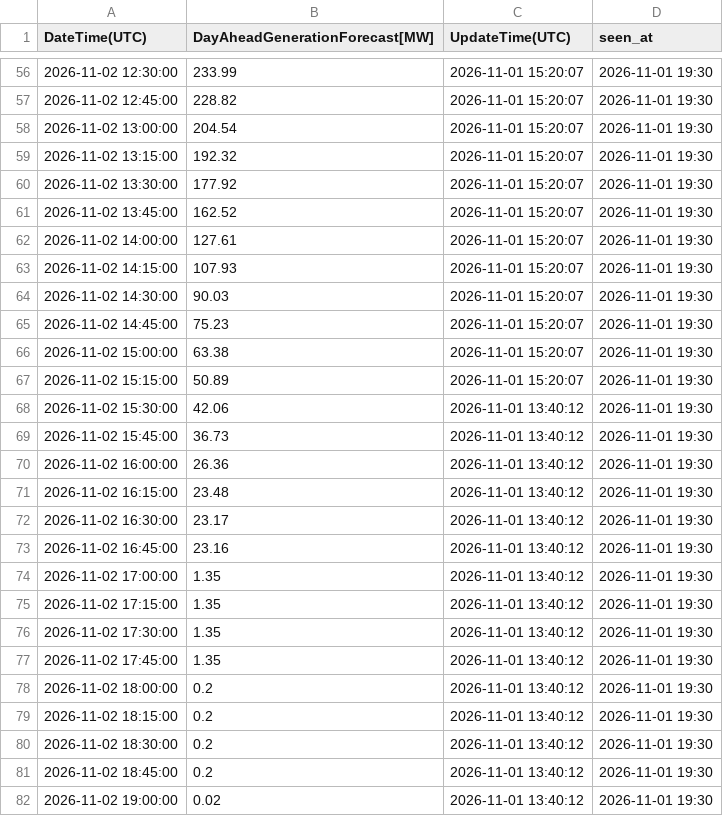
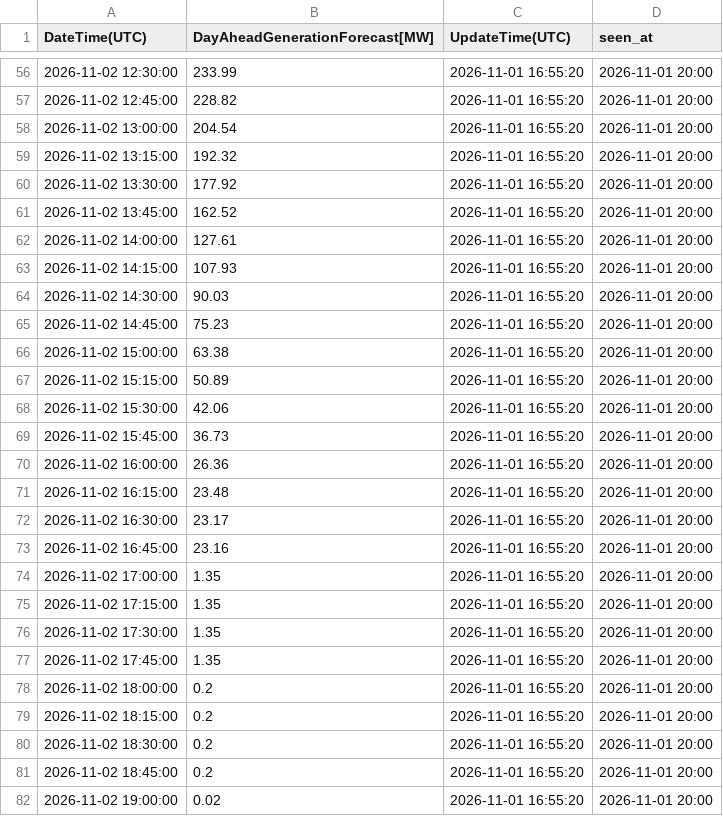
Before and after one commit to zlatkosmole-coder/hrsolar-watch, a CSV file: logs/hops_solar_values/2026-11-02_latest.csv, drawn as a sheet; only a part is shown, gaps mark what is left out; the diff covers the shown part only.

```diff
--- a/logs/hops_solar_values/2026-11-02_latest.csv
+++ b/logs/hops_solar_values/2026-11-02_latest.csv
@@ -56,27 +56,27 @@ DateTime(UTC),DayAheadGenerationForecast[MW],UpdateTime(UTC),seen_at
-2026-11-02 12:30:00,233.99,2026-11-01 15:20:07,2026-11-01 19:30
-2026-11-02 12:45:00,228.82,2026-11-01 15:20:07,2026-11-01 19:30
-2026-11-02 13:00:00,204.54,2026-11-01 15:20:07,2026-11-01 19:30
-2026-11-02 13:15:00,192.32,2026-11-01 15:20:07,2026-11-01 19:30
-2026-11-02 13:30:00,177.92,2026-11-01 15:20:07,2026-11-01 19:30
-2026-11-02 13:45:00,162.52,2026-11-01 15:20:07,2026-11-01 19:30
-2026-11-02 14:00:00,127.61,2026-11-01 15:20:07,2026-11-01 19:30
-2026-11-02 14:15:00,107.93,2026-11-01 15:20:07,2026-11-01 19:30
-2026-11-02 14:30:00,90.03,2026-11-01 15:20:07,2026-11-01 19:30
-2026-11-02 14:45:00,75.23,2026-11-01 15:20:07,2026-11-01 19:30
-2026-11-02 15:00:00,63.38,2026-11-01 15:20:07,2026-11-01 19:30
-2026-11-02 15:15:00,50.89,2026-11-01 15:20:07,2026-11-01 19:30
-2026-11-02 15:30:00,42.06,2026-11-01 13:40:12,2026-11-01 19:30
-2026-11-02 15:45:00,36.73,2026-11-01 13:40:12,2026-11-01 19:30
-2026-11-02 16:00:00,26.36,2026-11-01 13:40:12,2026-11-01 19:30
-2026-11-02 16:15:00,23.48,2026-11-01 13:40:12,2026-11-01 19:30
-2026-11-02 16:30:00,23.17,2026-11-01 13:40:12,2026-11-01 19:30
-2026-11-02 16:45:00,23.16,2026-11-01 13:40:12,2026-11-01 19:30
-2026-11-02 17:00:00,1.35,2026-11-01 13:40:12,2026-11-01 19:30
-2026-11-02 17:15:00,1.35,2026-11-01 13:40:12,2026-11-01 19:30
-2026-11-02 17:30:00,1.35,2026-11-01 13:40:12,2026-11-01 19:30
-2026-11-02 17:45:00,1.35,2026-11-01 13:40:12,2026-11-01 19:30
-2026-11-02 18:00:00,0.2,2026-11-01 13:40:12,2026-11-01 19:30
-2026-11-02 18:15:00,0.2,2026-11-01 13:40:12,2026-11-01 19:30
-2026-11-02 18:30:00,0.2,2026-11-01 13:40:12,2026-11-01 19:30
-2026-11-02 18:45:00,0.2,2026-11-01 13:40:12,2026-11-01 19:30
-2026-11-02 19:00:00,0.02,2026-11-01 13:40:12,2026-11-01 19:30
+2026-11-02 12:30:00,233.99,2026-11-01 16:55:20,2026-11-01 20:00
+2026-11-02 12:45:00,228.82,2026-11-01 16:55:20,2026-11-01 20:00
+2026-11-02 13:00:00,204.54,2026-11-01 16:55:20,2026-11-01 20:00
+2026-11-02 13:15:00,192.32,2026-11-01 16:55:20,2026-11-01 20:00
+2026-11-02 13:30:00,177.92,2026-11-01 16:55:20,2026-11-01 20:00
+2026-11-02 13:45:00,162.52,2026-11-01 16:55:20,2026-11-01 20:00
+2026-11-02 14:00:00,127.61,2026-11-01 16:55:20,2026-11-01 20:00
+2026-11-02 14:15:00,107.93,2026-11-01 16:55:20,2026-11-01 20:00
+2026-11-02 14:30:00,90.03,2026-11-01 16:55:20,2026-11-01 20:00
+2026-11-02 14:45:00,75.23,2026-11-01 16:55:20,2026-11-01 20:00
+2026-11-02 15:00:00,63.38,2026-11-01 16:55:20,2026-11-01 20:00
+2026-11-02 15:15:00,50.89,2026-11-01 16:55:20,2026-11-01 20:00
+2026-11-02 15:30:00,42.06,2026-11-01 16:55:20,2026-11-01 20:00
+2026-11-02 15:45:00,36.73,2026-11-01 16:55:20,2026-11-01 20:00
+2026-11-02 16:00:00,26.36,2026-11-01 16:55:20,2026-11-01 20:00
+2026-11-02 16:15:00,23.48,2026-11-01 16:55:20,2026-11-01 20:00
+2026-11-02 16:30:00,23.17,2026-11-01 16:55:20,2026-11-01 20:00
+2026-11-02 16:45:00,23.16,2026-11-01 16:55:20,2026-11-01 20:00
+2026-11-02 17:00:00,1.35,2026-11-01 16:55:20,2026-11-01 20:00
+2026-11-02 17:15:00,1.35,2026-11-01 16:55:20,2026-11-01 20:00
+2026-11-02 17:30:00,1.35,2026-11-01 16:55:20,2026-11-01 20:00
+2026-11-02 17:45:00,1.35,2026-11-01 16:55:20,2026-11-01 20:00
+2026-11-02 18:00:00,0.2,2026-11-01 16:55:20,2026-11-01 20:00
+2026-11-02 18:15:00,0.2,2026-11-01 16:55:20,2026-11-01 20:00
+2026-11-02 18:30:00,0.2,2026-11-01 16:55:20,2026-11-01 20:00
+2026-11-02 18:45:00,0.2,2026-11-01 16:55:20,2026-11-01 20:00
+2026-11-02 19:00:00,0.02,2026-11-01 16:55:20,2026-11-01 20:00
```
Also changed, not shown: 138 edited cells elsewhere in this file, 2 other files.
